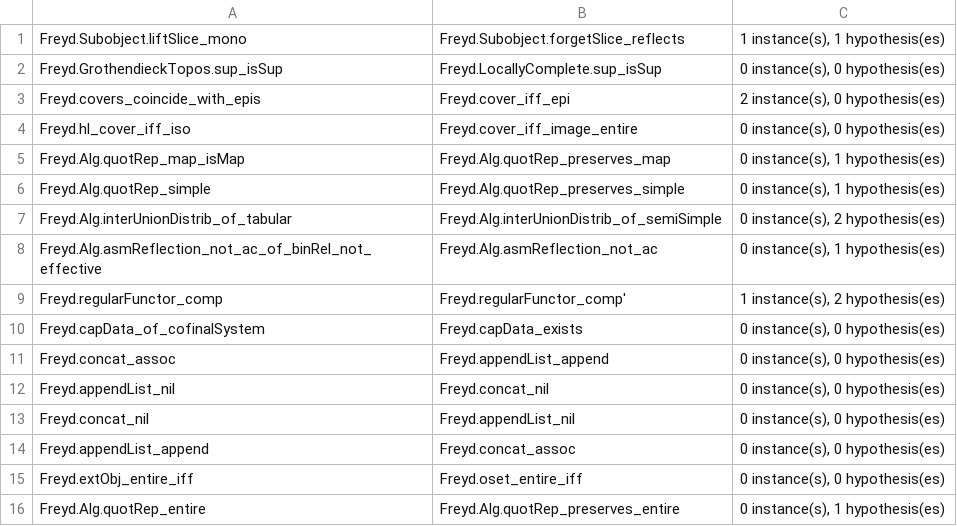
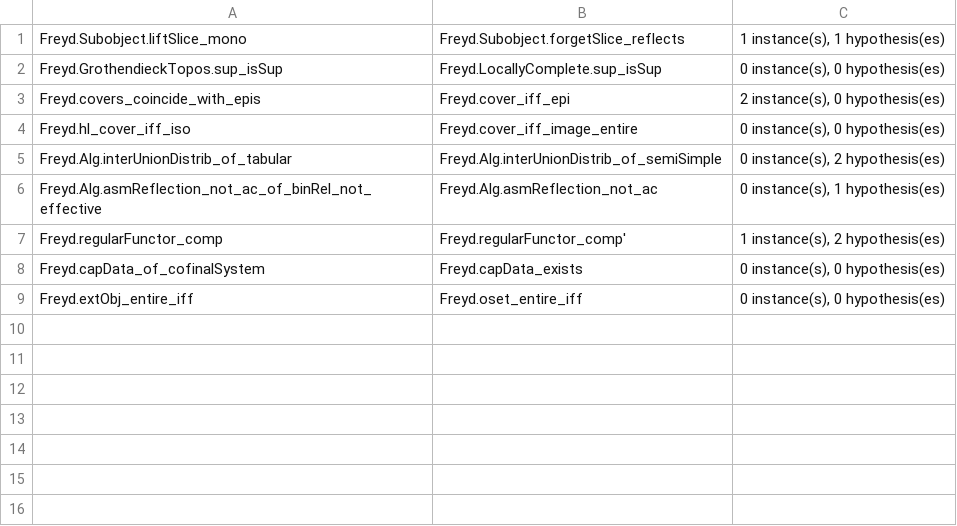
Before and after one commit to co-dh/freyd, a TSV file: graph/spec.tsv, drawn as a sheet; the diff names each change by its address in the sheet, - before the commit and + after, or states it on an @@ line.

```diff
--- a/graph/spec.tsv
+++ b/graph/spec.tsv
-row 5: Freyd.Alg.quotRep_map_isMap | Freyd.Alg.quotRep_preserves_map | 0 instance(s), 1 hypothesis(es)
-row 6: Freyd.Alg.quotRep_simple | Freyd.Alg.quotRep_preserves_simple | 0 instance(s), 1 hypothesis(es)
-row 11: Freyd.concat_assoc | Freyd.appendList_append | 0 instance(s), 0 hypothesis(es)
-row 12: Freyd.appendList_nil | Freyd.concat_nil | 0 instance(s), 0 hypothesis(es)
-row 13: Freyd.concat_nil | Freyd.appendList_nil | 0 instance(s), 0 hypothesis(es)
-row 14: Freyd.appendList_append | Freyd.concat_assoc | 0 instance(s), 0 hypothesis(es)
-row 16: Freyd.Alg.quotRep_entire | Freyd.Alg.quotRep_preserves_entire | 0 instance(s), 1 hypothesis(es)
```
Also changed, not shown: 3 other files.
